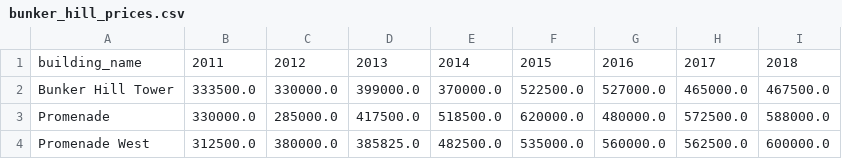
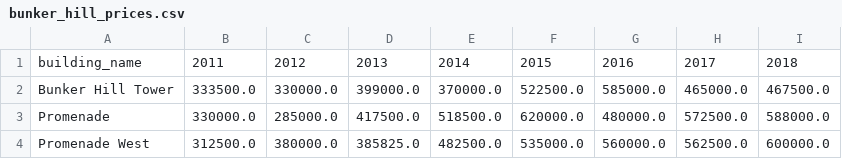
Before and after one commit to palewire/promenade-west-sales-report, a CSV file: _data/bunker_hill_prices.csv, drawn as a sheet.

```diff
--- a/_data/bunker_hill_prices.csv
+++ b/_data/bunker_hill_prices.csv
@@ -1,3 +1,3 @@
 building_name,2011,2012,2013,2014,2015,2016,2017,2018
-Bunker Hill Tower,333500.0,330000.0,399000.0,370000.0,522500.0,527000.0,465000.0,467500.0
+Bunker Hill Tower,333500.0,330000.0,399000.0,370000.0,522500.0,585000.0,465000.0,467500.0
 Promenade,330000.0,285000.0,417500.0,518500.0,620000.0,480000.0,572500.0,588000.0
```
Also changed, not shown: _data/bunker_hill_price_per_sqft.csv, 7 other files.
